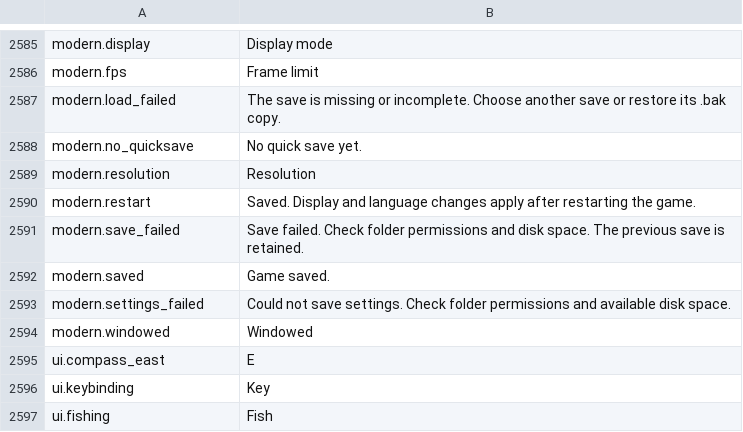
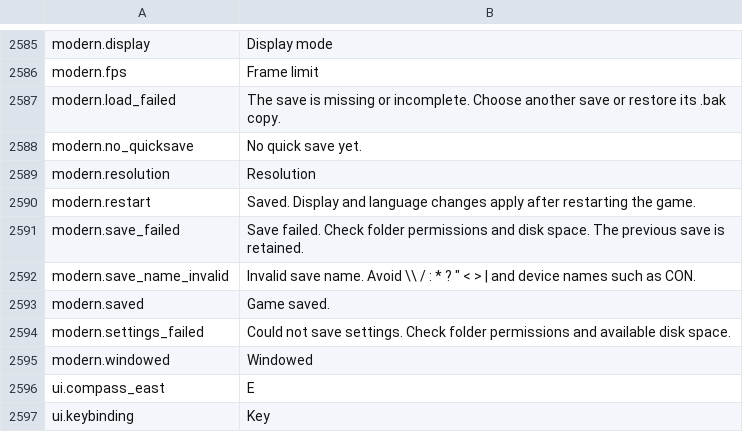
Before and after one commit to shlifedev/Stranded-II-Modern, a TSV file: resources/locales/en.tsv, drawn as a sheet; only a part is shown, gaps mark what is left out; the shorter side is filled out with more unchanged rows.

```diff
--- a/resources/locales/en.tsv
+++ b/resources/locales/en.tsv
@@ -2591,2 +2591,3 @@ modern.restart	Saved. Display and language changes apply after restarting the ga
 modern.save_failed	Save failed. Check folder permissions and disk space. The previous save is retained.
+modern.save_name_invalid	Invalid save name. Avoid \\ / : * ? " < > | and device names such as CON.
 modern.saved	Game saved.
```
Also changed, not shown: resources/locales/de.tsv, resources/locales/ko.tsv, 6 other files.
